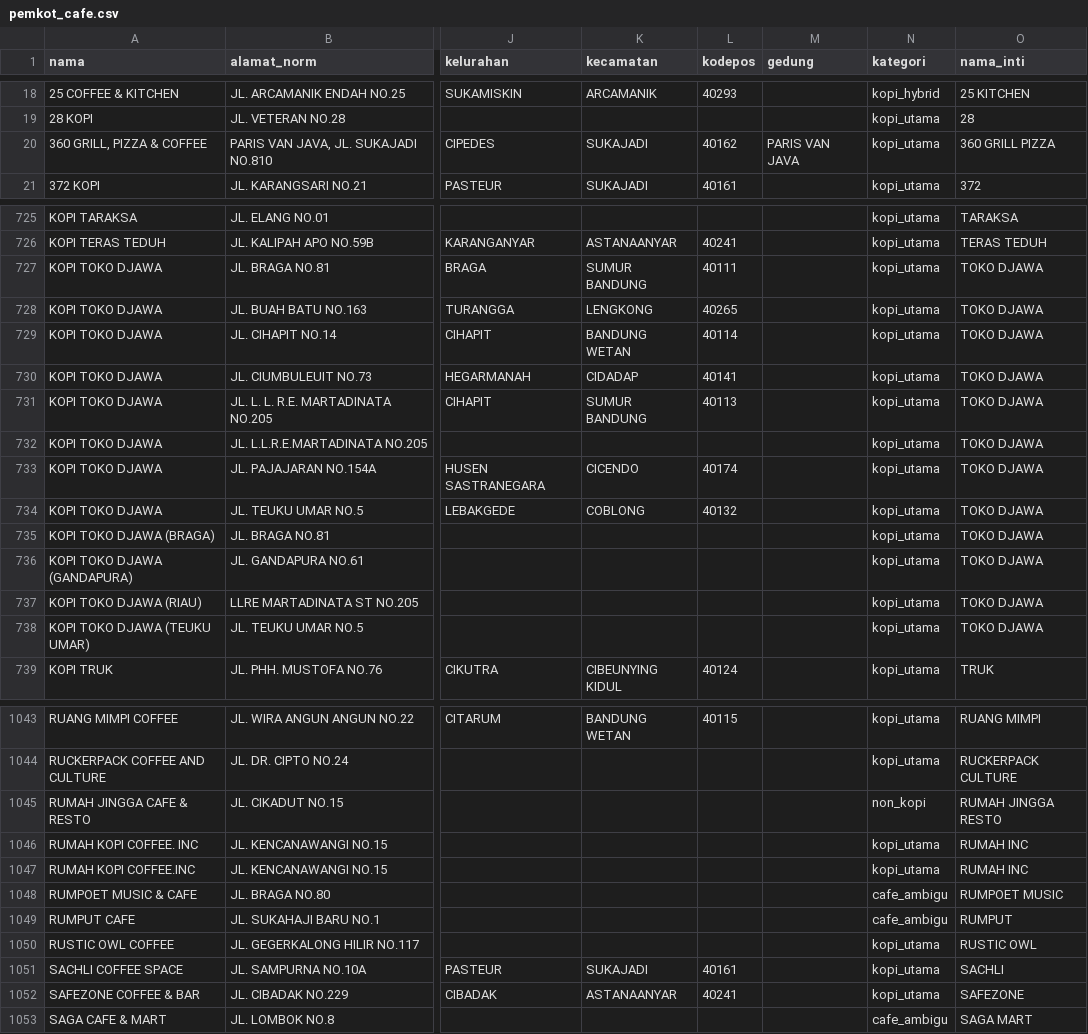
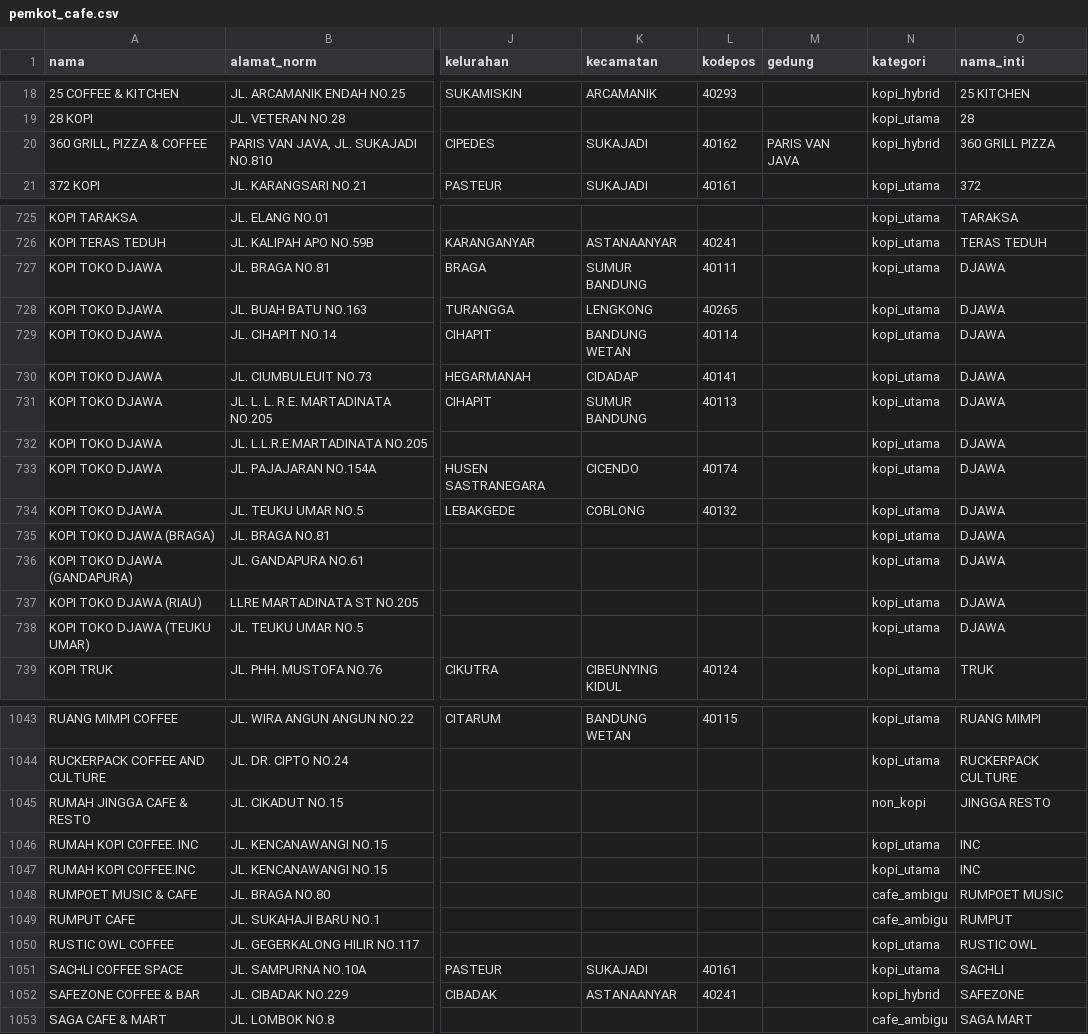
Before and after one commit to Theona77/OpenStreetMap_Extraction, a CSV file: notebook_extract_cafe/data/interim/pemkot_cafe.csv, drawn as a sheet; only a part is shown, gaps mark what is left out; the diff covers the shown part only; the diff names each change by its address in the sheet, - before the commit and + after, or states it on an @@ line.

```diff
--- a/notebook_extract_cafe/data/interim/pemkot_cafe.csv
+++ b/notebook_extract_cafe/data/interim/pemkot_cafe.csv
-N20 (kategori): kopi_utama
+N20 (kategori): kopi_hybrid
-O727:O738 (nama_inti): TOKO DJAWA
+O727:O738 (nama_inti): DJAWA
-O1045 (nama_inti): RUMAH JINGGA RESTO
+O1045 (nama_inti): JINGGA RESTO
-O1046:O1047 (nama_inti): RUMAH INC
+O1046:O1047 (nama_inti): INC
-N1052 (kategori): kopi_utama
+N1052 (kategori): kopi_hybrid
```
Also changed, not shown: 35 edited cells elsewhere in this file, notebook_extract_cafe/data/final/coffeeshop_bandung.csv, notebook_extract_cafe/data/final/perlu_review_koordinat.csv, 9 other files.
